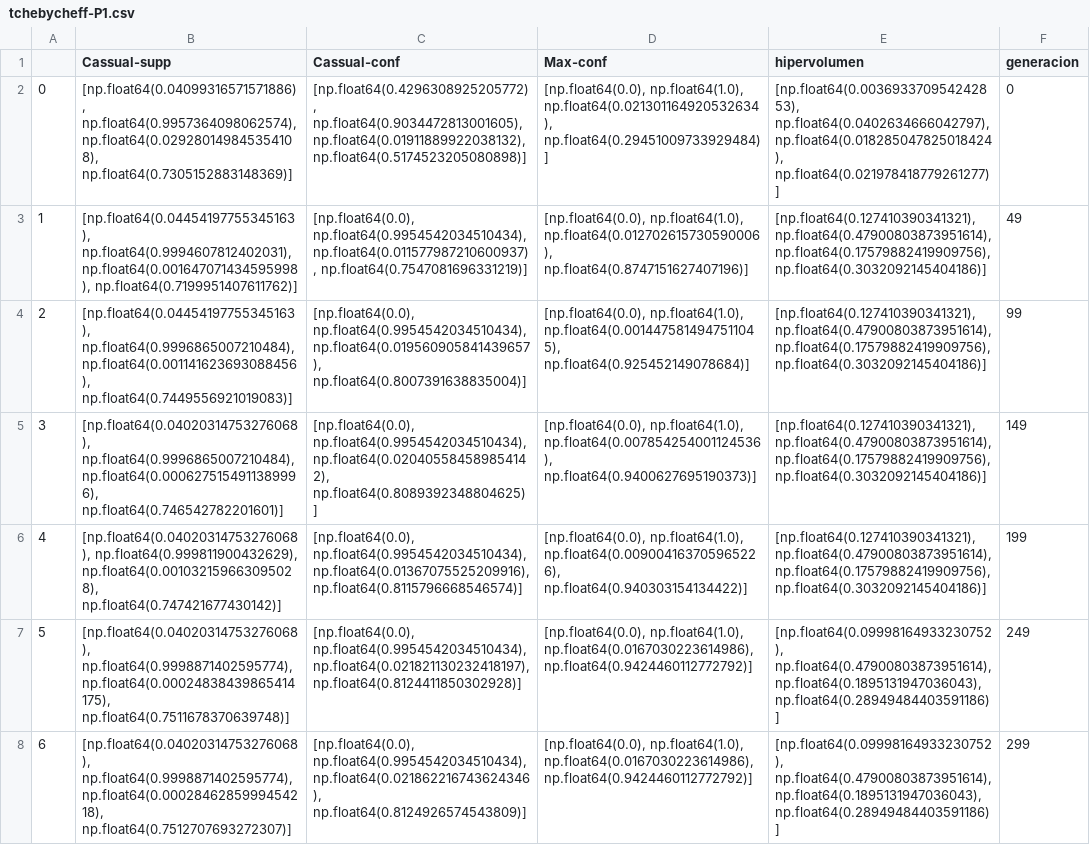
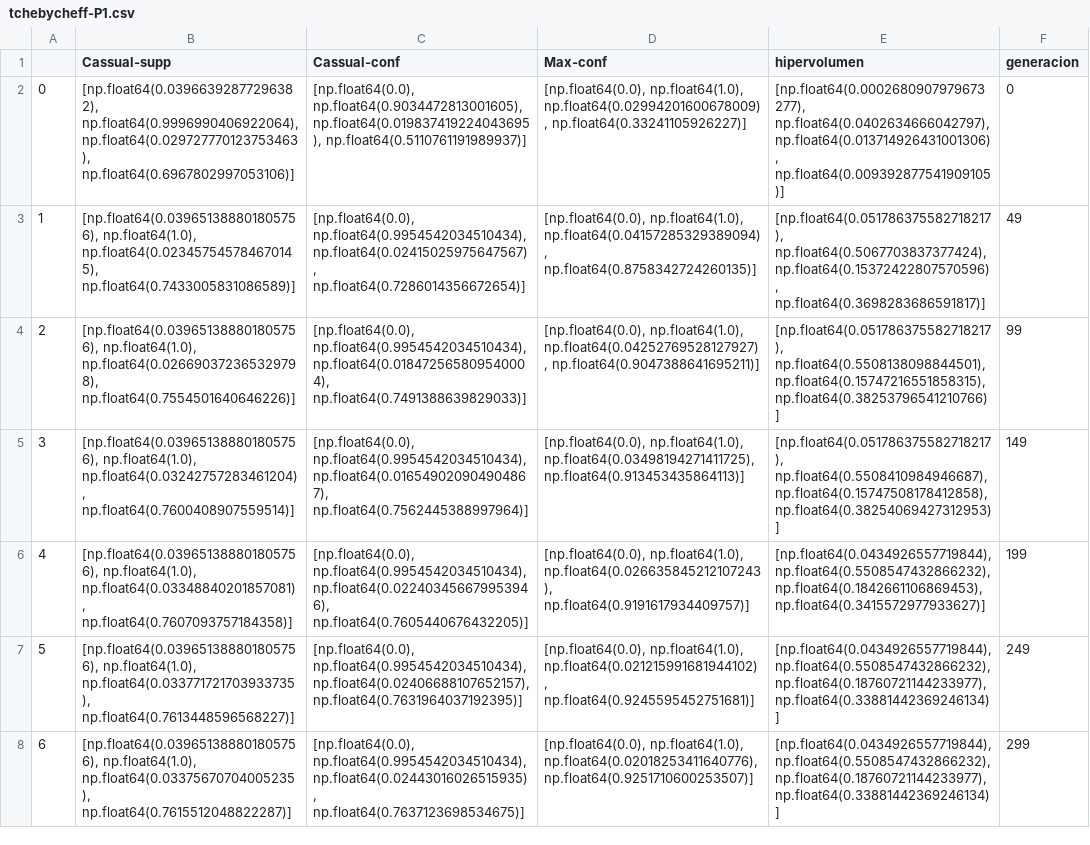
Before and after one commit to JoseFloreano/P3T_BIO_MOEAD, a CSV file: tchebycheff-P1.csv, drawn as a sheet; the diff names each change by its address in the sheet, - before the commit and + after, or states it on an @@ line.

```diff
--- a/tchebycheff-P1.csv
+++ b/tchebycheff-P1.csv
-B2 (Cassual-supp): [np.float64(0.04099316571571886), np.float64(0.9957364098062574), np.float64(0.029280149845354108), np.float64(0.7305152883148369)]
+B2 (Cassual-supp): [np.float64(0.03966392877296382), np.float64(0.9996990406922064), np.float64(0.029727770123753463), np.float64(0.6967802997053106)]
-C2 (Cassual-conf): [np.float64(0.4296308925205772), np.float64(0.9034472813001605), np.float64(0.01911889922038132), np.float64(0.5174523205080898)]
+C2 (Cassual-conf): [np.float64(0.0), np.float64(0.9034472813001605), np.float64(0.019837419224043695), np.float64(0.5110761191989937)]
-D2 (Max-conf): [np.float64(0.0), np.float64(1.0), np.float64(0.021301164920532634), np.float64(0.29451009733929484)]
+D2 (Max-conf): [np.float64(0.0), np.float64(1.0), np.float64(0.02994201600678009), np.float64(0.33241105926227)]
-E2 (hipervolumen): [np.float64(0.003693370954242853), np.float64(0.0402634666042797), np.float64(0.018285047825018424), np.float64(0.021978418779261277)]
+E2 (hipervolumen): [np.float64(0.0002680907979673277), np.float64(0.0402634666042797), np.float64(0.013714926431001306), np.float64(0.009392877541909105)]
-B3 (Cassual-supp): [np.float64(0.04454197755345163), np.float64(0.9994607812402031), np.float64(0.001647071434595998), np.float64(0.7199951407611762)]
+B3 (Cassual-supp): [np.float64(0.039651388801805756), np.float64(1.0), np.float64(0.023457545784670145), np.float64(0.7433005831086589)]
-C3 (Cassual-conf): [np.float64(0.0), np.float64(0.9954542034510434), np.float64(0.011577987210600937), np.float64(0.7547081696331219)]
+C3 (Cassual-conf): [np.float64(0.0), np.float64(0.9954542034510434), np.float64(0.02415025975647567), np.float64(0.7286014356672654)]
-D3 (Max-conf): [np.float64(0.0), np.float64(1.0), np.float64(0.012702615730590006), np.float64(0.8747151627407196)]
+D3 (Max-conf): [np.float64(0.0), np.float64(1.0), np.float64(0.04157285329389094), np.float64(0.8758342724260135)]
-E3 (hipervolumen): [np.float64(0.127410390341321), np.float64(0.47900803873951614), np.float64(0.17579882419909756), np.float64(0.3032092145404186)]
+E3 (hipervolumen): [np.float64(0.051786375582718217), np.float64(0.5067703837377424), np.float64(0.15372422807570596), np.float64(0.3698283686591817)]
-B4 (Cassual-supp): [np.float64(0.04454197755345163), np.float64(0.9996865007210484), np.float64(0.001141623693088456), np.float64(0.7449556921019083)]
+B4 (Cassual-supp): [np.float64(0.039651388801805756), np.float64(1.0), np.float64(0.026690372365329798), np.float64(0.7554501640646226)]
-C4 (Cassual-conf): [np.float64(0.0), np.float64(0.9954542034510434), np.float64(0.019560905841439657), np.float64(0.8007391638835004)]
+C4 (Cassual-conf): [np.float64(0.0), np.float64(0.9954542034510434), np.float64(0.018472565809540004), np.float64(0.7491388639829033)]
-D4 (Max-conf): [np.float64(0.0), np.float64(1.0), np.float64(0.0014475814947511045), np.float64(0.925452149078684)]
+D4 (Max-conf): [np.float64(0.0), np.float64(1.0), np.float64(0.04252769528127927), np.float64(0.9047388641695211)]
-E4 (hipervolumen): [np.float64(0.127410390341321), np.float64(0.47900803873951614), np.float64(0.17579882419909756), np.float64(0.3032092145404186)]
+E4 (hipervolumen): [np.float64(0.051786375582718217), np.float64(0.5508138098844501), np.float64(0.15747216551858315), np.float64(0.38253796541210766)]
-B5 (Cassual-supp): [np.float64(0.04020314753276068), np.float64(0.9996865007210484), np.float64(0.0006275154911389996), np.float64(0.746542782201601)]
+B5 (Cassual-supp): [np.float64(0.039651388801805756), np.float64(1.0), np.float64(0.03242757283461204), np.float64(0.7600408907559514)]
-C5 (Cassual-conf): [np.float64(0.0), np.float64(0.9954542034510434), np.float64(0.020405584589854142), np.float64(0.8089392348804625)]
+C5 (Cassual-conf): [np.float64(0.0), np.float64(0.9954542034510434), np.float64(0.016549020904904867), np.float64(0.7562445388997964)]
-D5 (Max-conf): [np.float64(0.0), np.float64(1.0), np.float64(0.007854254001124536), np.float64(0.9400627695190373)]
+D5 (Max-conf): [np.float64(0.0), np.float64(1.0), np.float64(0.03498194271411725), np.float64(0.913453435864113)]
-E5 (hipervolumen): [np.float64(0.127410390341321), np.float64(0.47900803873951614), np.float64(0.17579882419909756), np.float64(0.3032092145404186)]
+E5 (hipervolumen): [np.float64(0.051786375582718217), np.float64(0.5508410984946687), np.float64(0.15747508178412858), np.float64(0.38254069427312953)]
-B6 (Cassual-supp): [np.float64(0.04020314753276068), np.float64(0.999811900432629), np.float64(0.001032159663095028), np.float64(0.747421677430142)]
+B6 (Cassual-supp): [np.float64(0.039651388801805756), np.float64(1.0), np.float64(0.03348840201857081), np.float64(0.7607093757184358)]
-C6 (Cassual-conf): [np.float64(0.0), np.float64(0.9954542034510434), np.float64(0.01367075525209916), np.float64(0.8115796668546574)]
+C6 (Cassual-conf): [np.float64(0.0), np.float64(0.9954542034510434), np.float64(0.022403456679953946), np.float64(0.7605440676432205)]
-D6 (Max-conf): [np.float64(0.0), np.float64(1.0), np.float64(0.009004163705965226), np.float64(0.940303154134422)]
+D6 (Max-conf): [np.float64(0.0), np.float64(1.0), np.float64(0.026635845212107243), np.float64(0.9191617934409757)]
-E6 (hipervolumen): [np.float64(0.127410390341321), np.float64(0.47900803873951614), np.float64(0.17579882419909756), np.float64(0.3032092145404186)]
+E6 (hipervolumen): [np.float64(0.0434926557719844), np.float64(0.5508547432866232), np.float64(0.1842661106869453), np.float64(0.3415572977933627)]
-B7 (Cassual-supp): [np.float64(0.04020314753276068), np.float64(0.9998871402595774), np.float64(0.00024838439865414175), np.float64(0.7511678370639748)]
+B7 (Cassual-supp): [np.float64(0.039651388801805756), np.float64(1.0), np.float64(0.033771721703933735), np.float64(0.7613448596568227)]
-C7 (Cassual-conf): [np.float64(0.0), np.float64(0.9954542034510434), np.float64(0.021821130232418197), np.float64(0.8124411850302928)]
+C7 (Cassual-conf): [np.float64(0.0), np.float64(0.9954542034510434), np.float64(0.02406688107652157), np.float64(0.7631964037192395)]
-D7 (Max-conf): [np.float64(0.0), np.float64(1.0), np.float64(0.0167030223614986), np.float64(0.9424460112772792)]
+D7 (Max-conf): [np.float64(0.0), np.float64(1.0), np.float64(0.021215991681944102), np.float64(0.9245595452751681)]
-E7:E8 (hipervolumen): [np.float64(0.09998164933230752), np.float64(0.47900803873951614), np.float64(0.1895131947036043), np.float64(0.28949484403591186)]
+E7:E8 (hipervolumen): [np.float64(0.0434926557719844), np.float64(0.5508547432866232), np.float64(0.18760721144233977), np.float64(0.33881442369246134)]
-B8 (Cassual-supp): [np.float64(0.04020314753276068), np.float64(0.9998871402595774), np.float64(0.0002846285999454218), np.float64(0.7512707693272307)]
+B8 (Cassual-supp): [np.float64(0.039651388801805756), np.float64(1.0), np.float64(0.03375670704005235), np.float64(0.7615512048822287)]
-C8 (Cassual-conf): [np.float64(0.0), np.float64(0.9954542034510434), np.float64(0.021862216743624346), np.float64(0.8124926574543809)]
+C8 (Cassual-conf): [np.float64(0.0), np.float64(0.9954542034510434), np.float64(0.02443016026515935), np.float64(0.7637123698534675)]
-D8 (Max-conf): [np.float64(0.0), np.float64(1.0), np.float64(0.0167030223614986), np.float64(0.9424460112772792)]
+D8 (Max-conf): [np.float64(0.0), np.float64(1.0), np.float64(0.02018253411640776), np.float64(0.9251710600253507)]
```
Also changed, not shown: reglas-tchebycheff-P1.csv.
